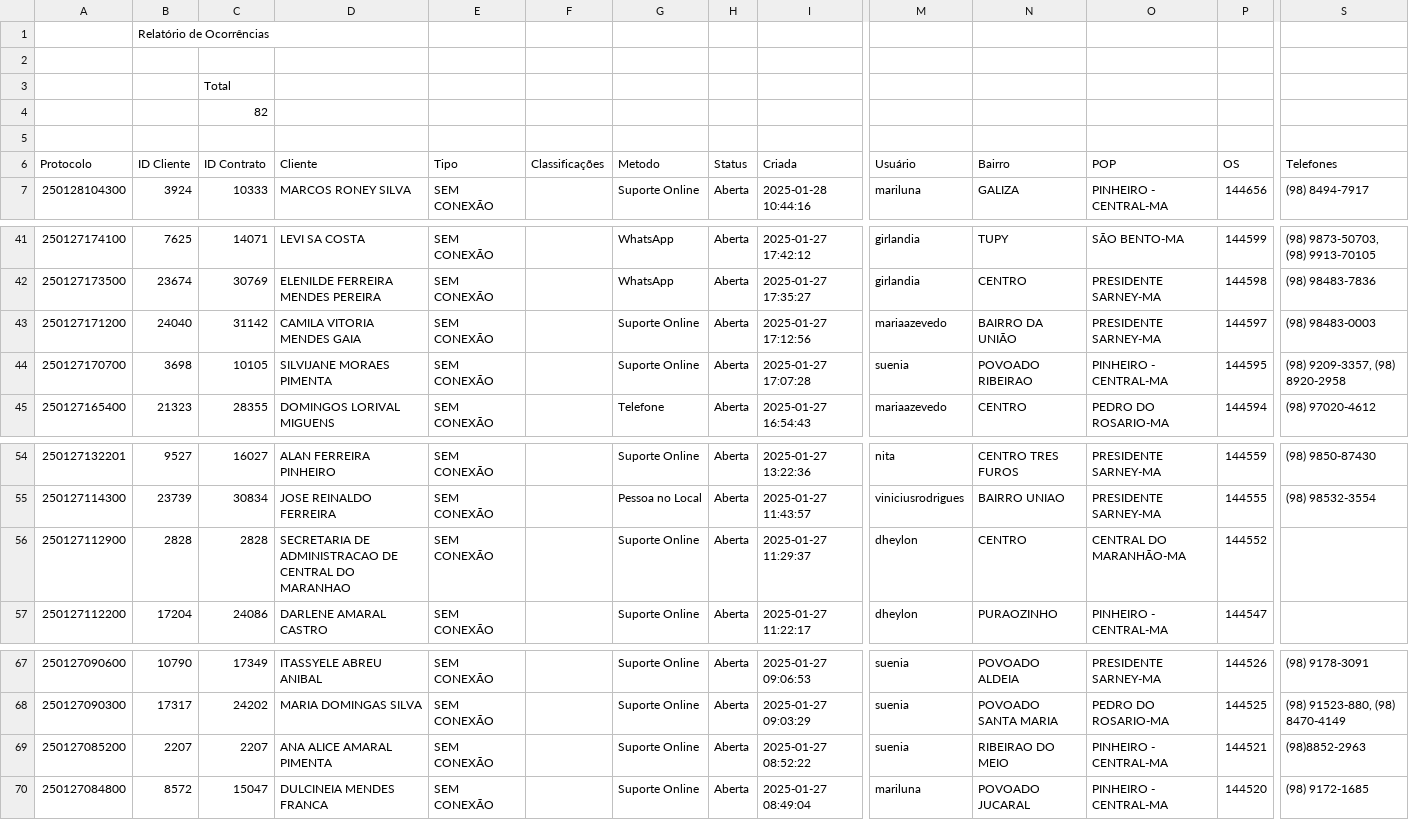
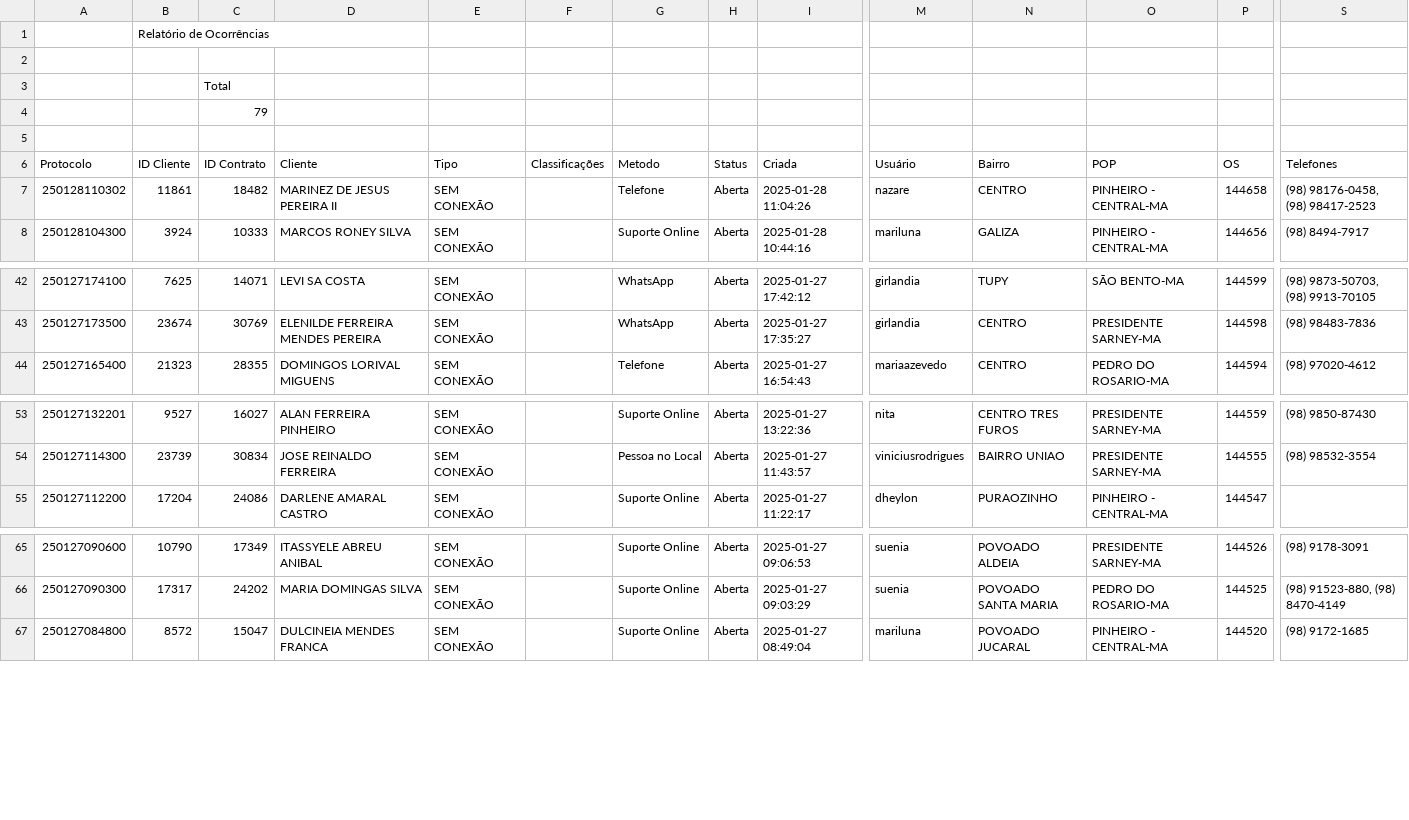
Before and after one commit to rhomael/Dashboards, a CSV file: os_abertas.csv, drawn as a sheet; only a part is shown, gaps mark what is left out; removed rows and columns are numbered as before the commit, all else as after; rows hold the shown columns only; the diff names each change by its address in the sheet, - before the commit and + after, or states it on an @@ line.

Commit message:
Adicionei os arquivos

```diff
--- a/os_abertas.csv
+++ b/os_abertas.csv
-C4 (ID Contrato): 82
+C4 (ID Contrato): 79
+row 7: 250128110302 | 11861 | 18482 | MARINEZ DE JESUS PEREIRA II | SEM CONEXÃO |  | Telefone | Aberta | 2025-01-28 11:04:26 | nazare | CENTRO | PINHEIRO - CENTRAL-MA | 144658 | (98) 98176-0458, (98) 98417-2523
-row 43: 250127171200 | 24040 | 31142 | CAMILA VITORIA MENDES GAIA | SEM CONEXÃO |  | Suporte Online | Aberta | 2025-01-27 17:12:56 | mariaazevedo | BAIRRO DA UNIÃO | PRESIDENTE SARNEY-MA | 144597 | (98) 98483-0003
-row 44: 250127170700 | 3698 | 10105 | SILVIJANE MORAES PIMENTA | SEM CONEXÃO |  | Suporte Online | Aberta | 2025-01-27 17:07:28 | suenia | POVOADO RIBEIRAO | PINHEIRO - CENTRAL-MA | 144595 | (98) 9209-3357, (98) 8920-2958
-row 56: 250127112900 | 2828 | 2828 | SECRETARIA DE ADMINISTRACAO DE CENTRAL DO MARANHAO | SEM CONEXÃO |  | Suporte Online | Aberta | 2025-01-27 11:29:37 | dheylon | CENTRO | CENTRAL DO MARANHÃO-MA | 144552
-row 69: 250127085200 | 2207 | 2207 | ANA ALICE AMARAL PIMENTA | SEM CONEXÃO |  | Suporte Online | Aberta | 2025-01-27 08:52:22 | suenia | RIBEIRAO DO MEIO | PINHEIRO - CENTRAL-MA | 144521 | (98)8852-2963
```
